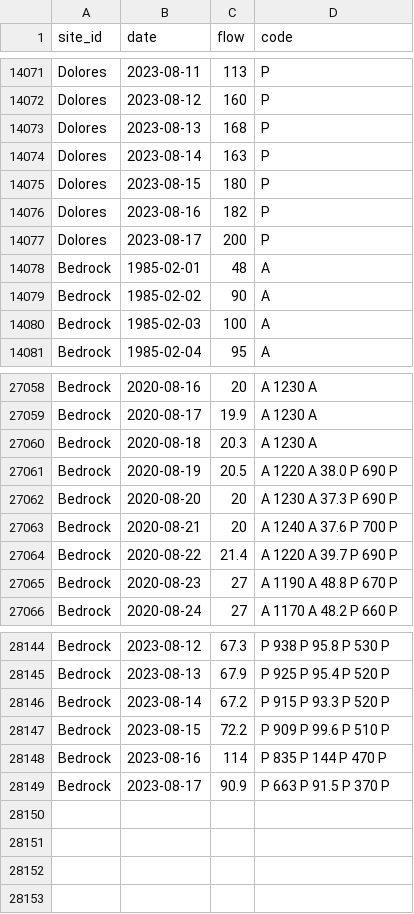
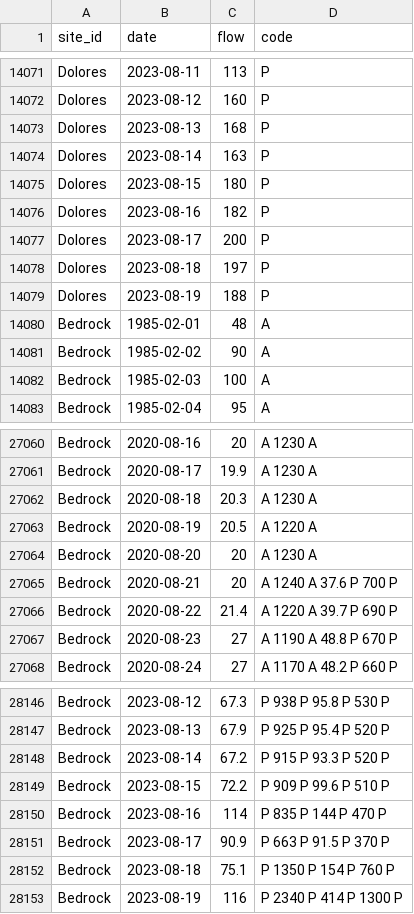
Before and after one commit to mschmidty/dolores_flow_predict, a CSV file: output/flow_data_all.csv, drawn as a sheet; only a part is shown, gaps mark what is left out.

```diff
--- a/output/flow_data_all.csv
+++ b/output/flow_data_all.csv
@@ -14077,2 +14077,4 @@ Dolores,2023-08-16,182,P
 Dolores,2023-08-17,200,P
+Dolores,2023-08-18,197,P
+Dolores,2023-08-19,188,P
 Bedrock,1985-02-01,48,A
@@ -27060,4 +27062,4 @@ Bedrock,2020-08-17,19.9,A	1230	A
 Bedrock,2020-08-18,20.3,A	1230	A
-Bedrock,2020-08-19,20.5,A	1220	A	38.0	P	690	P
-Bedrock,2020-08-20,20,A	1230	A	37.3	P	690	P
+Bedrock,2020-08-19,20.5,A	1220	A
+Bedrock,2020-08-20,20,A	1230	A
 Bedrock,2020-08-21,20,A	1240	A	37.6	P	700	P
@@ -28149 +28151,3 @@ Bedrock,2023-08-16,114,P	835	P	144	P	470	P
 Bedrock,2023-08-17,90.9,P	663	P	91.5	P	370	P
+Bedrock,2023-08-18,75.1,P	1350	P	154	P	760	P
+Bedrock,2023-08-19,116,P	2340	P	414	P	1300	P
```
Also changed, not shown: 1 other file.
